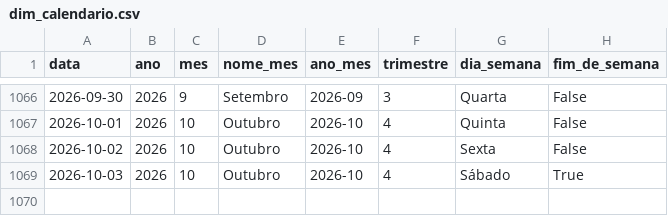
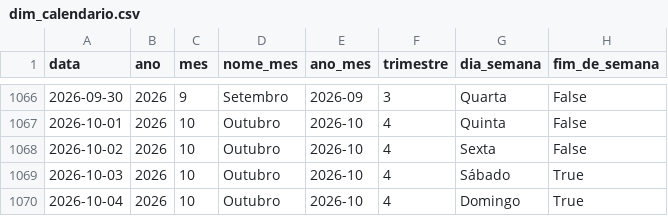
Before and after one commit to Bellmonte/port-gerador-dados, a CSV file: dados/comercial/dim_calendario.csv, drawn as a sheet; only a part is shown, gaps mark what is left out.

```diff
--- a/dados/comercial/dim_calendario.csv
+++ b/dados/comercial/dim_calendario.csv
@@ -1069 +1069,2 @@ data,ano,mes,nome_mes,ano_mes,trimestre,dia_semana,fim_de_semana
 2026-10-03,2026,10,Outubro,2026-10,4,Sábado,True
+2026-10-04,2026,10,Outubro,2026-10,4,Domingo,True
```
Also changed, not shown: 2 other files.
